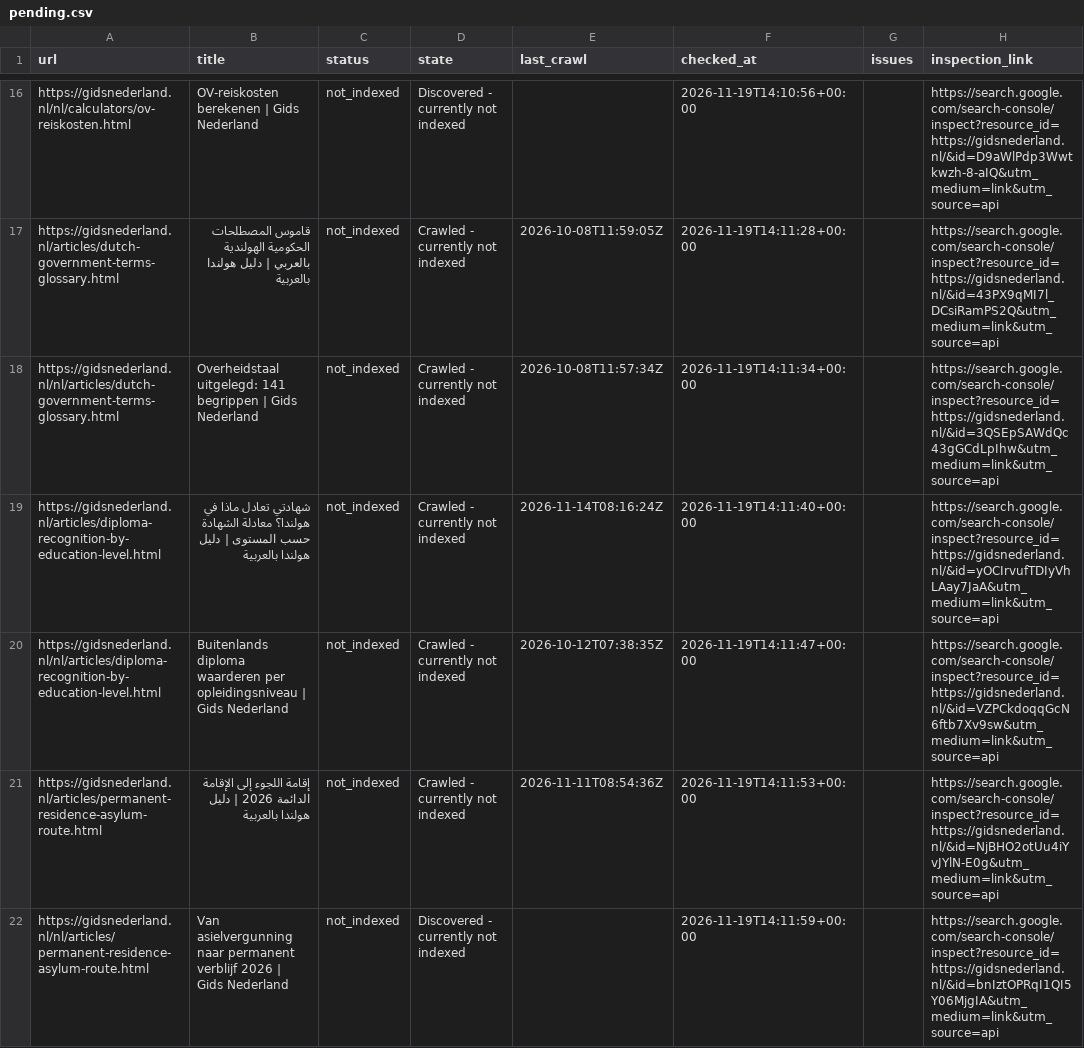
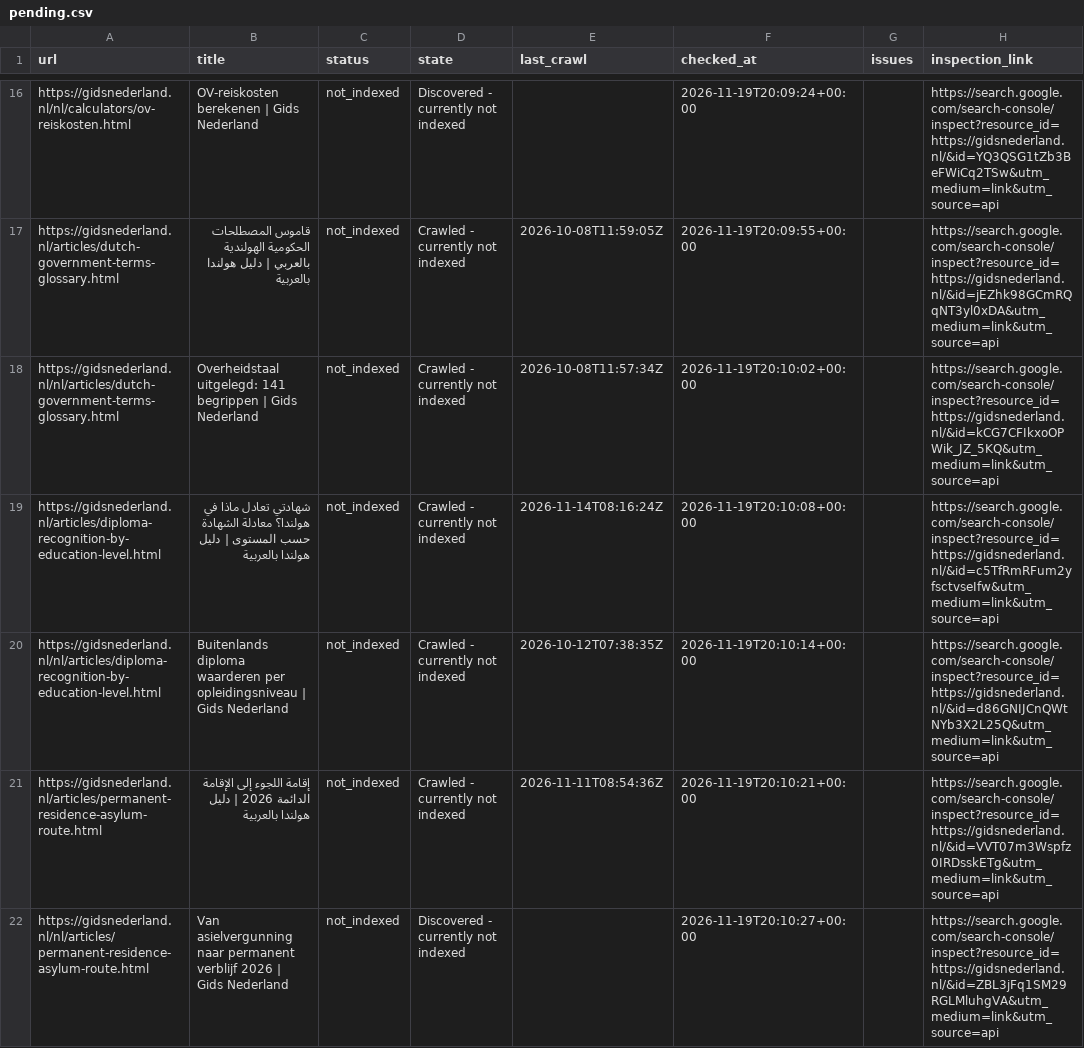
Before and after one commit to a-alzoubi-07-11/a-alzoubi-07-11.github.io, a CSV file: docs/indexing/pending.csv, drawn as a sheet; only a part is shown, gaps mark what is left out; the diff covers the shown part only; the diff names each change by its address in the sheet, - before the commit and + after, or states it on an @@ line.

Commit message:
Google indexing: update status and submission progress

```diff
--- a/docs/indexing/pending.csv
+++ b/docs/indexing/pending.csv
-F16 (checked_at): 2026-11-19T14:10:56+00:00
+F16 (checked_at): 2026-11-19T20:09:24+00:00
-H16 (inspection_link): https://search.google.com/search-console/inspect?resource_id=https://gidsnederland.nl/&id=D9aWlPdp3Wwtkwzh-8-aIQ&utm_medium=link&utm_source=api
+H16 (inspection_link): https://search.google.com/search-console/inspect?resource_id=https://gidsnederland.nl/&id=YQ3QSG1tZb3BeFWiCq2TSw&utm_medium=link&utm_source=api
-F17 (checked_at): 2026-11-19T14:11:28+00:00
+F17 (checked_at): 2026-11-19T20:09:55+00:00
-H17 (inspection_link): https://search.google.com/search-console/inspect?resource_id=https://gidsnederland.nl/&id=43PX9qMI7l_DCsiRamPS2Q&utm_medium=link&utm_source=api
+H17 (inspection_link): https://search.google.com/search-console/inspect?resource_id=https://gidsnederland.nl/&id=jEZhk98GCmRQqNT3yl0xDA&utm_medium=link&utm_source=api
-F18 (checked_at): 2026-11-19T14:11:34+00:00
+F18 (checked_at): 2026-11-19T20:10:02+00:00
-H18 (inspection_link): https://search.google.com/search-console/inspect?resource_id=https://gidsnederland.nl/&id=3QSEpSAWdQc43gGCdLpIhw&utm_medium=link&utm_source=api
+H18 (inspection_link): https://search.google.com/search-console/inspect?resource_id=https://gidsnederland.nl/&id=kCG7CFIkxoOPWik_JZ_5KQ&utm_medium=link&utm_source=api
-F19 (checked_at): 2026-11-19T14:11:40+00:00
+F19 (checked_at): 2026-11-19T20:10:08+00:00
-H19 (inspection_link): https://search.google.com/search-console/inspect?resource_id=https://gidsnederland.nl/&id=yOCIrvufTDIyVhLAay7JaA&utm_medium=link&utm_source=api
+H19 (inspection_link): https://search.google.com/search-console/inspect?resource_id=https://gidsnederland.nl/&id=c5TfRmRFum2yfsctvseIfw&utm_medium=link&utm_source=api
-F20 (checked_at): 2026-11-19T14:11:47+00:00
+F20 (checked_at): 2026-11-19T20:10:14+00:00
-H20 (inspection_link): https://search.google.com/search-console/inspect?resource_id=https://gidsnederland.nl/&id=VZPCkdoqqGcN6ftb7Xv9sw&utm_medium=link&utm_source=api
+H20 (inspection_link): https://search.google.com/search-console/inspect?resource_id=https://gidsnederland.nl/&id=d86GNIJCnQWtNYb3X2L25Q&utm_medium=link&utm_source=api
-F21 (checked_at): 2026-11-19T14:11:53+00:00
+F21 (checked_at): 2026-11-19T20:10:21+00:00
-H21 (inspection_link): https://search.google.com/search-console/inspect?resource_id=https://gidsnederland.nl/&id=NjBHO2otUu4iYvJYlN-E0g&utm_medium=link&utm_source=api
+H21 (inspection_link): https://search.google.com/search-console/inspect?resource_id=https://gidsnederland.nl/&id=VVT07m3Wspfz0IRDsskETg&utm_medium=link&utm_source=api
-F22 (checked_at): 2026-11-19T14:11:59+00:00
+F22 (checked_at): 2026-11-19T20:10:27+00:00
-H22 (inspection_link): https://search.google.com/search-console/inspect?resource_id=https://gidsnederland.nl/&id=bnIztOPRqI1QI5Y06MjgIA&utm_medium=link&utm_source=api
+H22 (inspection_link): https://search.google.com/search-console/inspect?resource_id=https://gidsnederland.nl/&id=ZBL3jFq1SM29RGLMluhgVA&utm_medium=link&utm_source=api
```
Also changed, not shown: 2 added rows and 74 edited cells elsewhere in this file, 4 other files.
